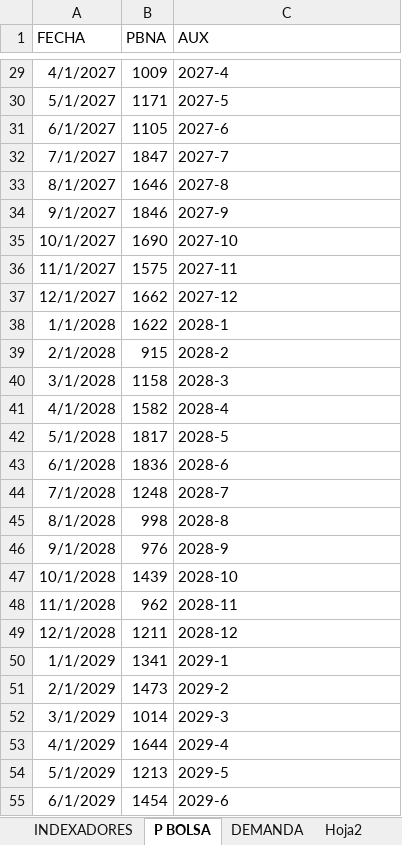
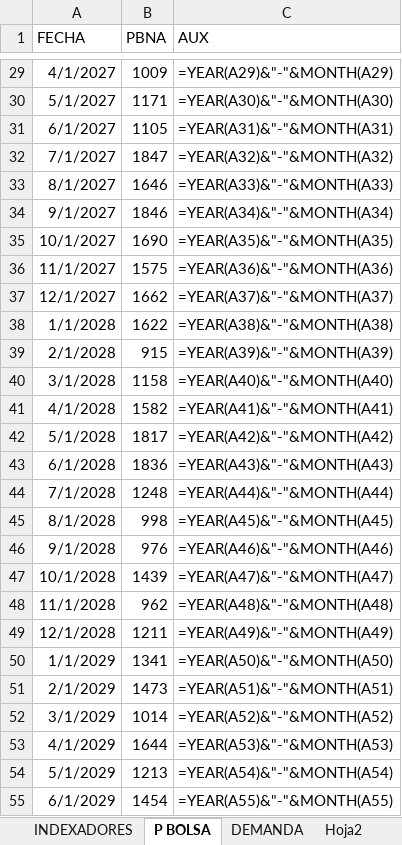
Before and after one commit to Josetapia23/AutomatizacionPyomo, an Excel workbook: data/datos_iniciales.xlsx, sheet P BOLSA, drawn as a sheet; only a part is shown, gaps mark what is left out; values as stored, in another font and other column widths than the file's, no borders; formulas without a stored value are shown as written; the diff covers the shown part only; the diff names each change by its address in the sheet, - before the commit and + after, or states it on an @@ line.

```diff
--- a/data/datos_iniciales.xlsx (sheet P BOLSA)
+++ b/data/datos_iniciales.xlsx (sheet P BOLSA)
-C29 (AUX): 2027-4
+C29 (AUX): =YEAR(A29)&"-"&MONTH(A29)
-C30 (AUX): 2027-5
+C30 (AUX): =YEAR(A30)&"-"&MONTH(A30)
-C31 (AUX): 2027-6
+C31 (AUX): =YEAR(A31)&"-"&MONTH(A31)
-C32 (AUX): 2027-7
+C32 (AUX): =YEAR(A32)&"-"&MONTH(A32)
-C33 (AUX): 2027-8
+C33 (AUX): =YEAR(A33)&"-"&MONTH(A33)
-C34 (AUX): 2027-9
+C34 (AUX): =YEAR(A34)&"-"&MONTH(A34)
-C35 (AUX): 2027-10
+C35 (AUX): =YEAR(A35)&"-"&MONTH(A35)
-C36 (AUX): 2027-11
+C36 (AUX): =YEAR(A36)&"-"&MONTH(A36)
-C37 (AUX): 2027-12
+C37 (AUX): =YEAR(A37)&"-"&MONTH(A37)
-C38 (AUX): 2028-1
+C38 (AUX): =YEAR(A38)&"-"&MONTH(A38)
-C39 (AUX): 2028-2
+C39 (AUX): =YEAR(A39)&"-"&MONTH(A39)
-C40 (AUX): 2028-3
+C40 (AUX): =YEAR(A40)&"-"&MONTH(A40)
-C41 (AUX): 2028-4
+C41 (AUX): =YEAR(A41)&"-"&MONTH(A41)
-C42 (AUX): 2028-5
+C42 (AUX): =YEAR(A42)&"-"&MONTH(A42)
-C43 (AUX): 2028-6
+C43 (AUX): =YEAR(A43)&"-"&MONTH(A43)
-C44 (AUX): 2028-7
+C44 (AUX): =YEAR(A44)&"-"&MONTH(A44)
-C45 (AUX): 2028-8
+C45 (AUX): =YEAR(A45)&"-"&MONTH(A45)
-C46 (AUX): 2028-9
+C46 (AUX): =YEAR(A46)&"-"&MONTH(A46)
-C47 (AUX): 2028-10
+C47 (AUX): =YEAR(A47)&"-"&MONTH(A47)
-C48 (AUX): 2028-11
+C48 (AUX): =YEAR(A48)&"-"&MONTH(A48)
-C49 (AUX): 2028-12
+C49 (AUX): =YEAR(A49)&"-"&MONTH(A49)
-C50 (AUX): 2029-1
+C50 (AUX): =YEAR(A50)&"-"&MONTH(A50)
-C51 (AUX): 2029-2
+C51 (AUX): =YEAR(A51)&"-"&MONTH(A51)
-C52 (AUX): 2029-3
+C52 (AUX): =YEAR(A52)&"-"&MONTH(A52)
-C53 (AUX): 2029-4
+C53 (AUX): =YEAR(A53)&"-"&MONTH(A53)
-C54 (AUX): 2029-5
+C54 (AUX): =YEAR(A54)&"-"&MONTH(A54)
-C55 (AUX): 2029-6
+C55 (AUX): =YEAR(A55)&"-"&MONTH(A55)
```
Also changed, not shown: 148 edited cells elsewhere in this sheet, sheet PRECIO SICEP, sheet Hoja2, other sheet tabs, OFERTAS/OP1_Wide -AES.xlsx, 8 other files.
